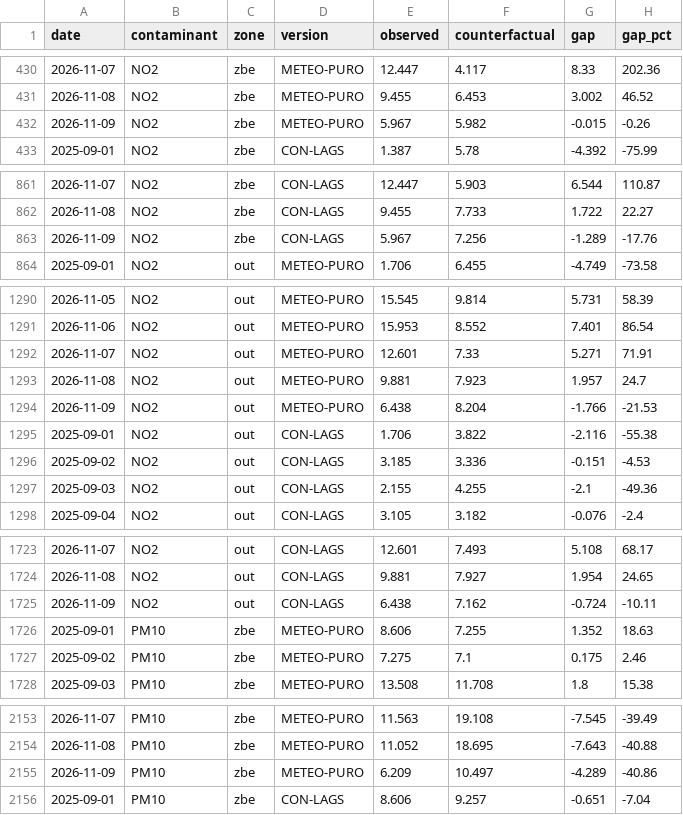
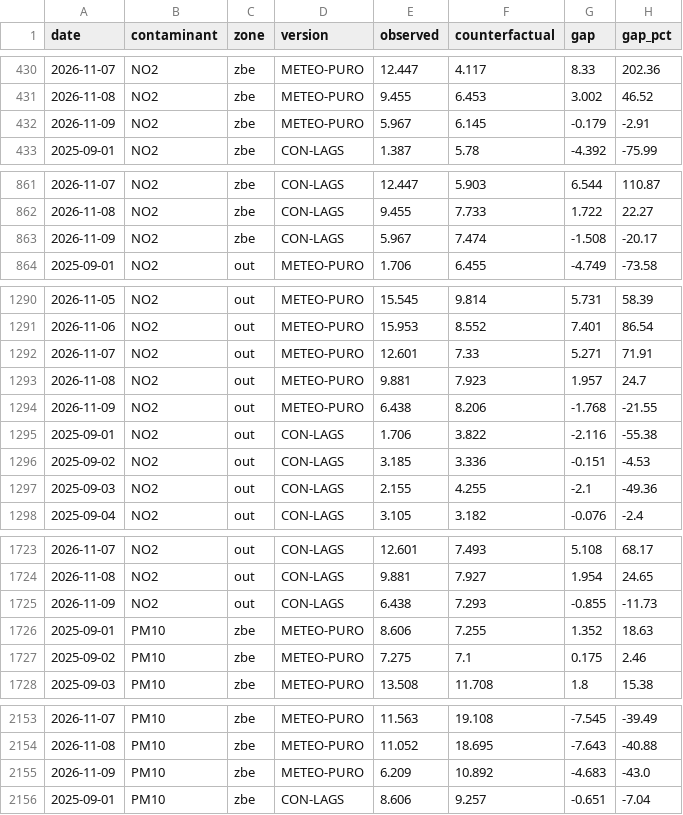
Before and after one commit to eortas/Gasteiz_air_quality, a CSV file: models/counterfactual_gap_v8.csv, drawn as a sheet; only a part is shown, gaps mark what is left out; the diff covers the shown part only.

```diff
--- a/models/counterfactual_gap_v8.csv
+++ b/models/counterfactual_gap_v8.csv
@@ -431,3 +431,3 @@ date,contaminant,zone,version,observed,counterfactual,gap,gap_pct
 2026-11-08,NO2,zbe,METEO-PURO,9.455,6.453,3.002,46.52
-2026-11-09,NO2,zbe,METEO-PURO,5.967,5.982,-0.015,-0.26
+2026-11-09,NO2,zbe,METEO-PURO,5.967,6.145,-0.179,-2.91
 2025-09-01,NO2,zbe,CON-LAGS,1.387,5.78,-4.392,-75.99
@@ -862,3 +862,3 @@ date,contaminant,zone,version,observed,counterfactual,gap,gap_pct
 2026-11-08,NO2,zbe,CON-LAGS,9.455,7.733,1.722,22.27
-2026-11-09,NO2,zbe,CON-LAGS,5.967,7.256,-1.289,-17.76
+2026-11-09,NO2,zbe,CON-LAGS,5.967,7.474,-1.508,-20.17
 2025-09-01,NO2,out,METEO-PURO,1.706,6.455,-4.749,-73.58
@@ -1293,3 +1293,3 @@ date,contaminant,zone,version,observed,counterfactual,gap,gap_pct
 2026-11-08,NO2,out,METEO-PURO,9.881,7.923,1.957,24.7
-2026-11-09,NO2,out,METEO-PURO,6.438,8.204,-1.766,-21.53
+2026-11-09,NO2,out,METEO-PURO,6.438,8.206,-1.768,-21.55
 2025-09-01,NO2,out,CON-LAGS,1.706,3.822,-2.116,-55.38
@@ -1724,3 +1724,3 @@ date,contaminant,zone,version,observed,counterfactual,gap,gap_pct
 2026-11-08,NO2,out,CON-LAGS,9.881,7.927,1.954,24.65
-2026-11-09,NO2,out,CON-LAGS,6.438,7.162,-0.724,-10.11
+2026-11-09,NO2,out,CON-LAGS,6.438,7.293,-0.855,-11.73
 2025-09-01,PM10,zbe,METEO-PURO,8.606,7.255,1.352,18.63
@@ -2154,3 +2154,3 @@ date,contaminant,zone,version,observed,counterfactual,gap,gap_pct
 2026-11-08,PM10,zbe,METEO-PURO,11.052,18.695,-7.643,-40.88
-2026-11-09,PM10,zbe,METEO-PURO,6.209,10.497,-4.289,-40.86
+2026-11-09,PM10,zbe,METEO-PURO,6.209,10.892,-4.683,-43.0
 2025-09-01,PM10,zbe,CON-LAGS,8.606,9.257,-0.651,-7.04
```
Also changed, not shown: 21 edited cells elsewhere in this file, 13 other files.
